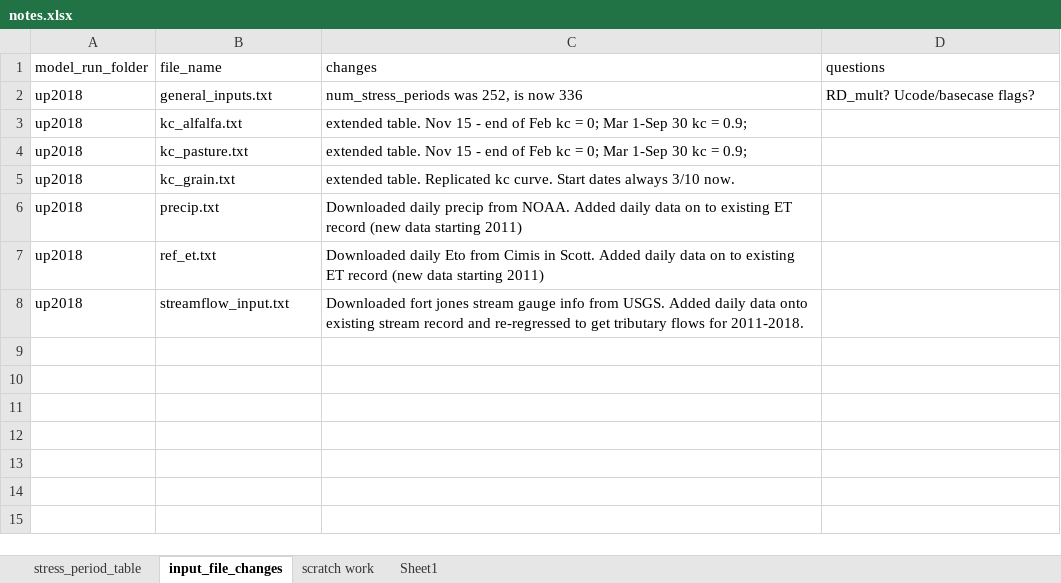
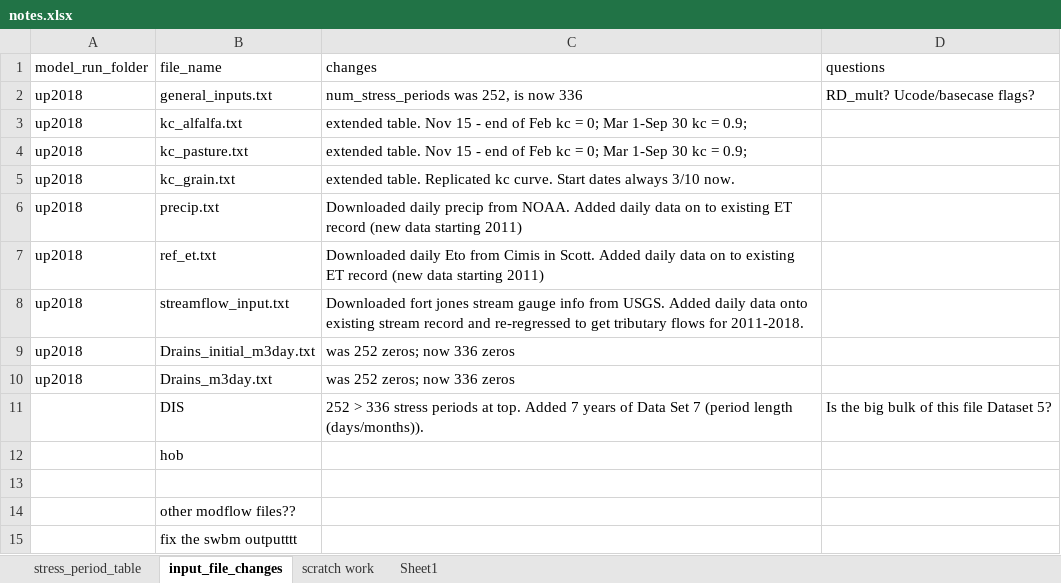
Before and after one commit to UCDavisHydro/SVIHM, an Excel workbook: SWBM/update2018notes/notes.xlsx, sheet input_file_changes, drawn as a sheet; values as stored, in another font and other column widths than the file's, no borders; the diff names each change by its address in the sheet, - before the commit and + after, or states it on an @@ line.

Commit message:
SWBM now working but throws an error on final month. updated DIS file for modflow run

```diff
--- a/SWBM/update2018notes/notes.xlsx (sheet input_file_changes)
+++ b/SWBM/update2018notes/notes.xlsx (sheet input_file_changes)
+row 9: up2018 | Drains_initial_m3day.txt | was 252 zeros; now 336 zeros
+row 10: up2018 | Drains_m3day.txt | was 252 zeros; now 336 zeros
+row 11:  | DIS | 252 > 336 stress periods at top. Added 7 years of Data Set 7 (period length (days/months)). | Is the big bulk of this file Dataset 5?
+row 12:  | hob
+row 13: (empty)
+row 14:  | other modflow files??
+row 15:  | fix the swbm outputttt
```
Also changed, not shown: 6 other files.
